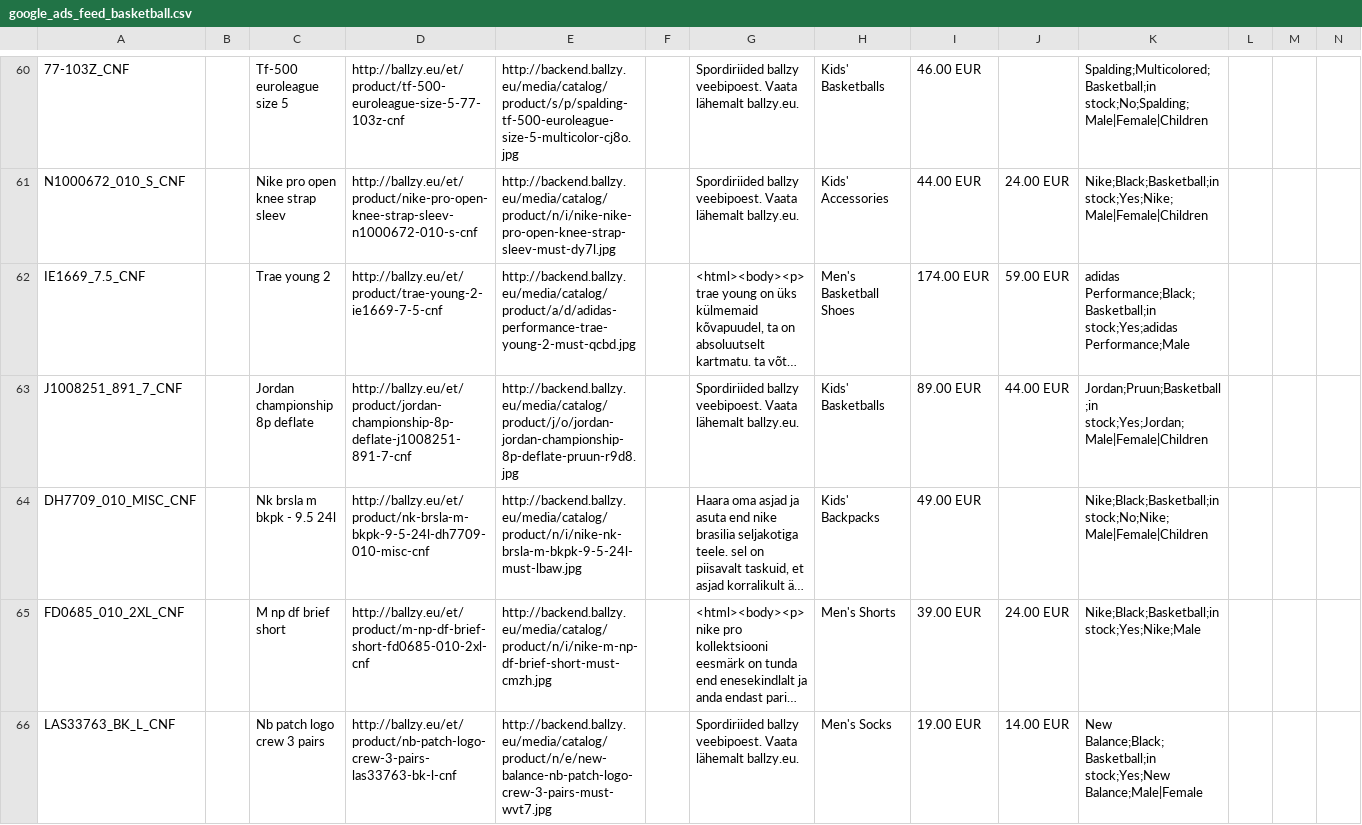
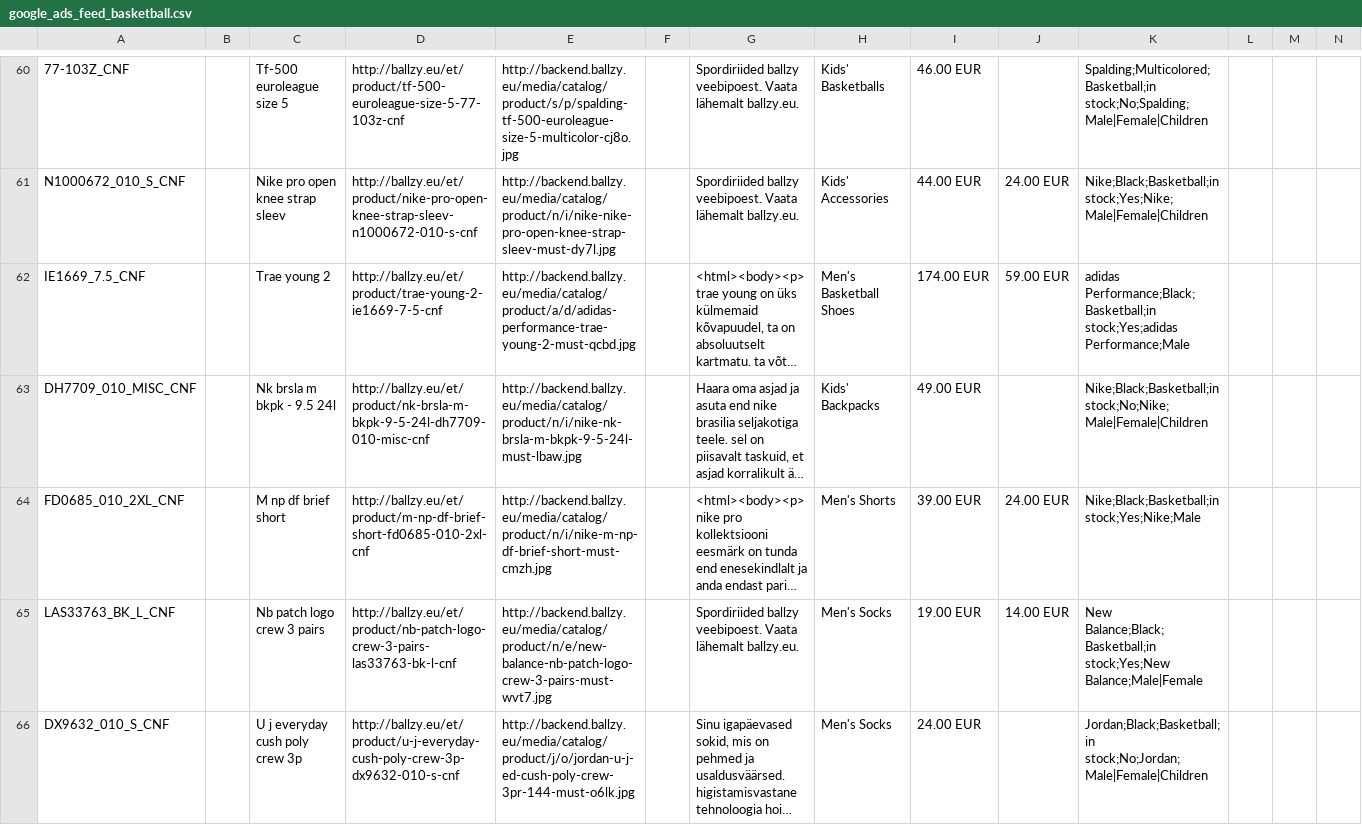
Before and after one commit to tanelneemoja/cropink_to_google, a CSV file: google_ads_feed_basketball.csv, drawn as a sheet; only a part is shown, gaps mark what is left out; the shorter side is filled out with more unchanged rows; long unchanged cells end in …; rows hold the shown columns only; the diff covers the shown part only; the diff names each change by its address in the sheet, - before the commit and + after, or states it on an @@ line.

```diff
--- a/google_ads_feed_basketball.csv
+++ b/google_ads_feed_basketball.csv
-row 63: J1008251_891_7_CNF |  | Jordan championship 8p deflate | http://ballzy.eu/et/product/jordan-championship-8p-deflate-j1008251-891-7-cnf | http://backend.ballzy.eu/media/catalog/product/j/o/jordan-jordan-championship-8p-deflate-pruun-r9d8.jpg |  | Spordiriided ballzy veebipoest. Vaata lähemalt ballzy.eu. | Kids' Basketballs | 89.00 EUR | 44.00 EUR | Jordan;Pruun;Basketball;in stock;Yes;Jordan;Male|Female|Children
```
Also changed, not shown: 1 removed row elsewhere in this file, 3 other files.
